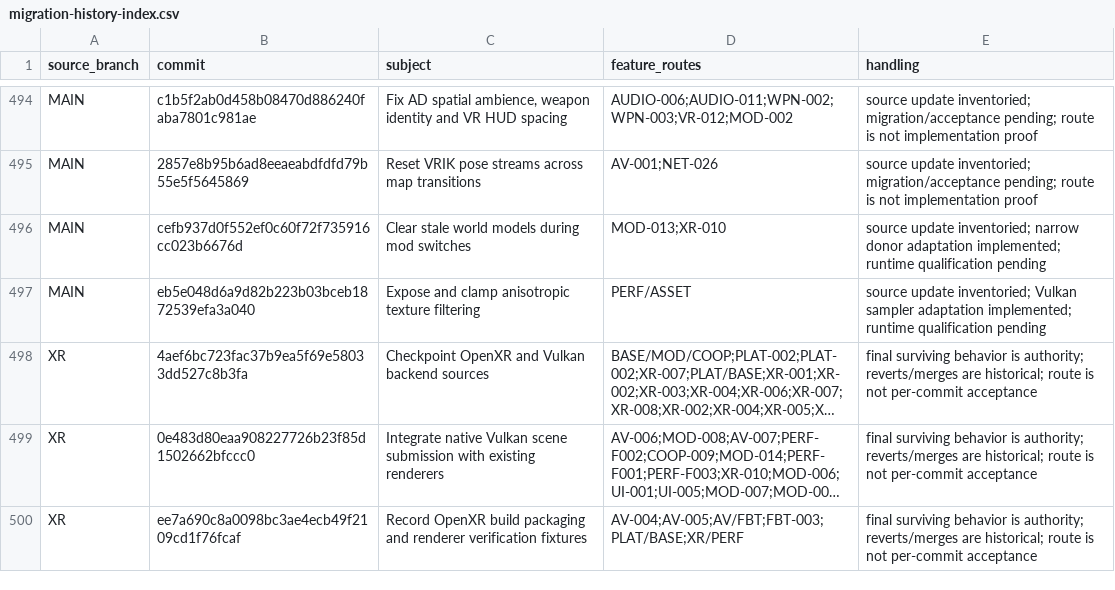
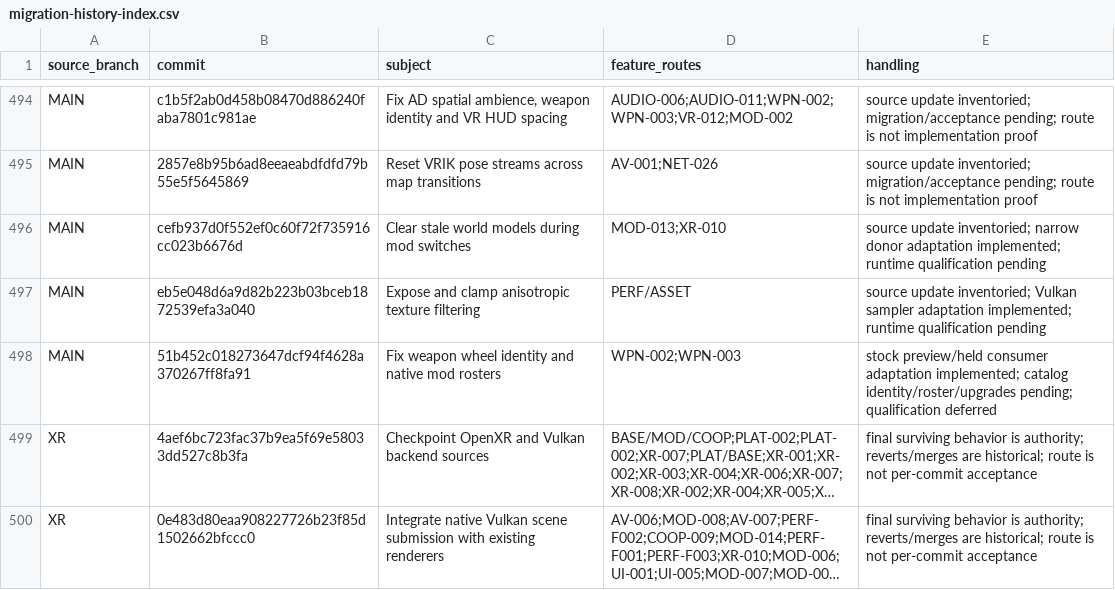
Before and after one commit to ObeseCatLord/Quakespasm-VR, a CSV file: docs/migration-history-index.csv, drawn as a sheet; only a part is shown, gaps mark what is left out; the shorter side is filled out with more unchanged rows; long unchanged cells end in …; the diff names each change by its address in the sheet, - before the commit and + after, or states it on an @@ line.

Commit message:
Advance preservation ledger to current primary wheel source blobs

```diff
--- a/docs/migration-history-index.csv
+++ b/docs/migration-history-index.csv
+row 498: MAIN | 51b452c018273647dcf94f4628a370267ff8fa91 | Fix weapon wheel identity and native mod rosters | WPN-002;WPN-003 | stock preview/held consumer adaptation implemented; catalog identity/roster/upgrades pending; qualification deferred
```
Also changed, not shown: docs/migration-preservation.csv, 1 other file.
